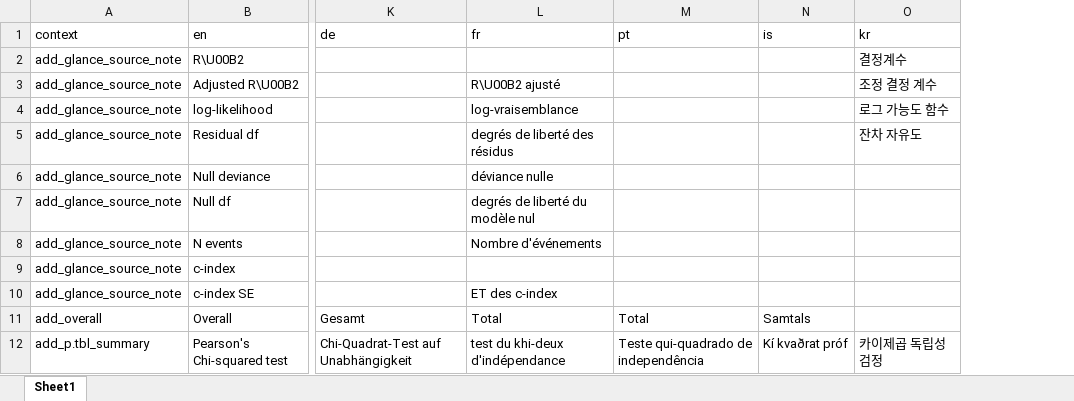
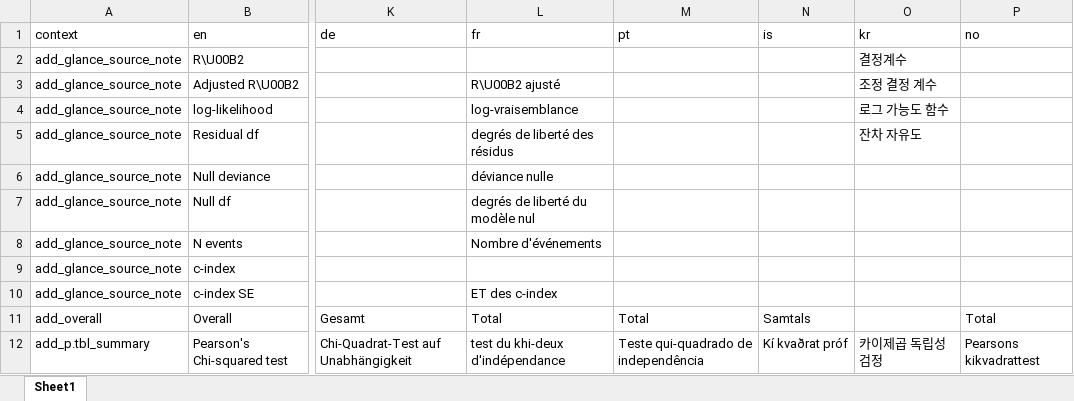
Before and after one commit to ddsjoberg/gtsummary, an Excel workbook: data-raw/gtsummary_translated.xlsx, sheet Sheet1, drawn as a sheet; only a part is shown, gaps mark what is left out; values as stored, in another font and other column widths than the file's, no borders; the diff names each change by its address in the sheet, - before the commit and + after, or states it on an @@ line.

Commit message:
Norwegian translation

```diff
--- a/data-raw/gtsummary_translated.xlsx (sheet Sheet1)
+++ b/data-raw/gtsummary_translated.xlsx (sheet Sheet1)
+column P (no), rows 11-12: Total | Pearsons kikvadrattest
```
